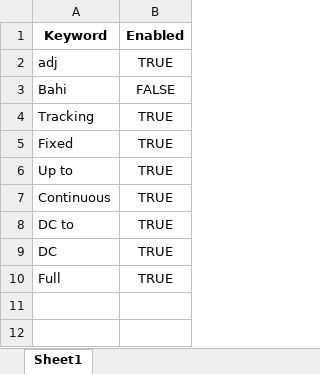
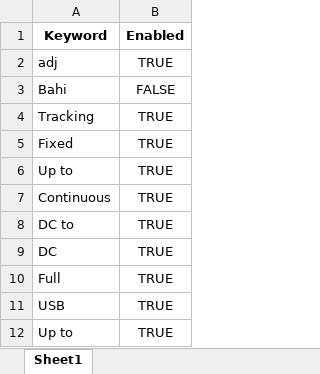
Before and after one commit to Hima9791/map, an Excel workbook: string_keywords.xlsx, sheet Sheet1, drawn as a sheet; values as stored, in another font and other column widths than the file's, no borders; the diff names each change by its address in the sheet, - before the commit and + after, or states it on an @@ line.

Commit message:
Update string_keywords.xlsx via Streamlit

```diff
--- a/string_keywords.xlsx (sheet Sheet1)
+++ b/string_keywords.xlsx (sheet Sheet1)
+row 11: USB | TRUE
+row 12: Up to | TRUE
```
